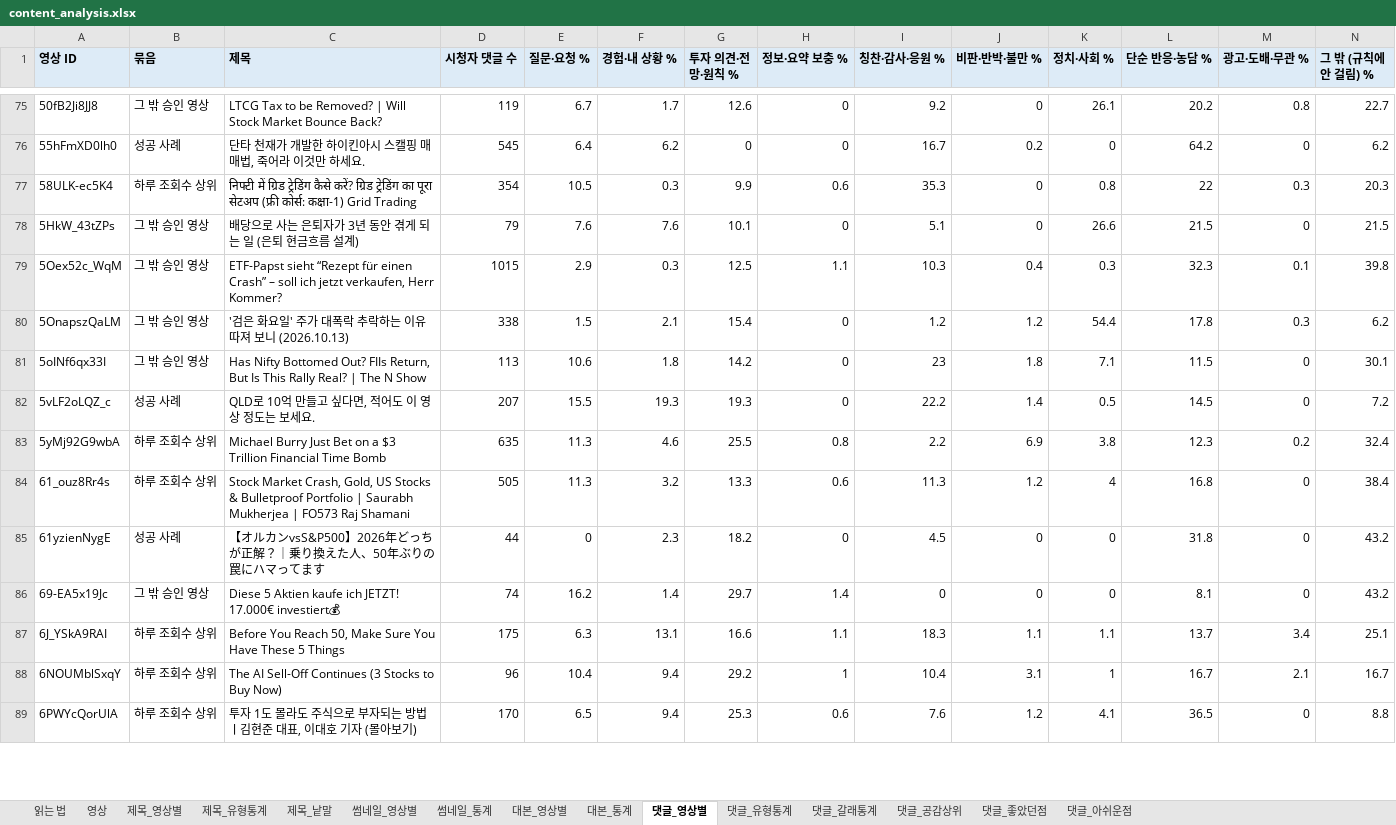
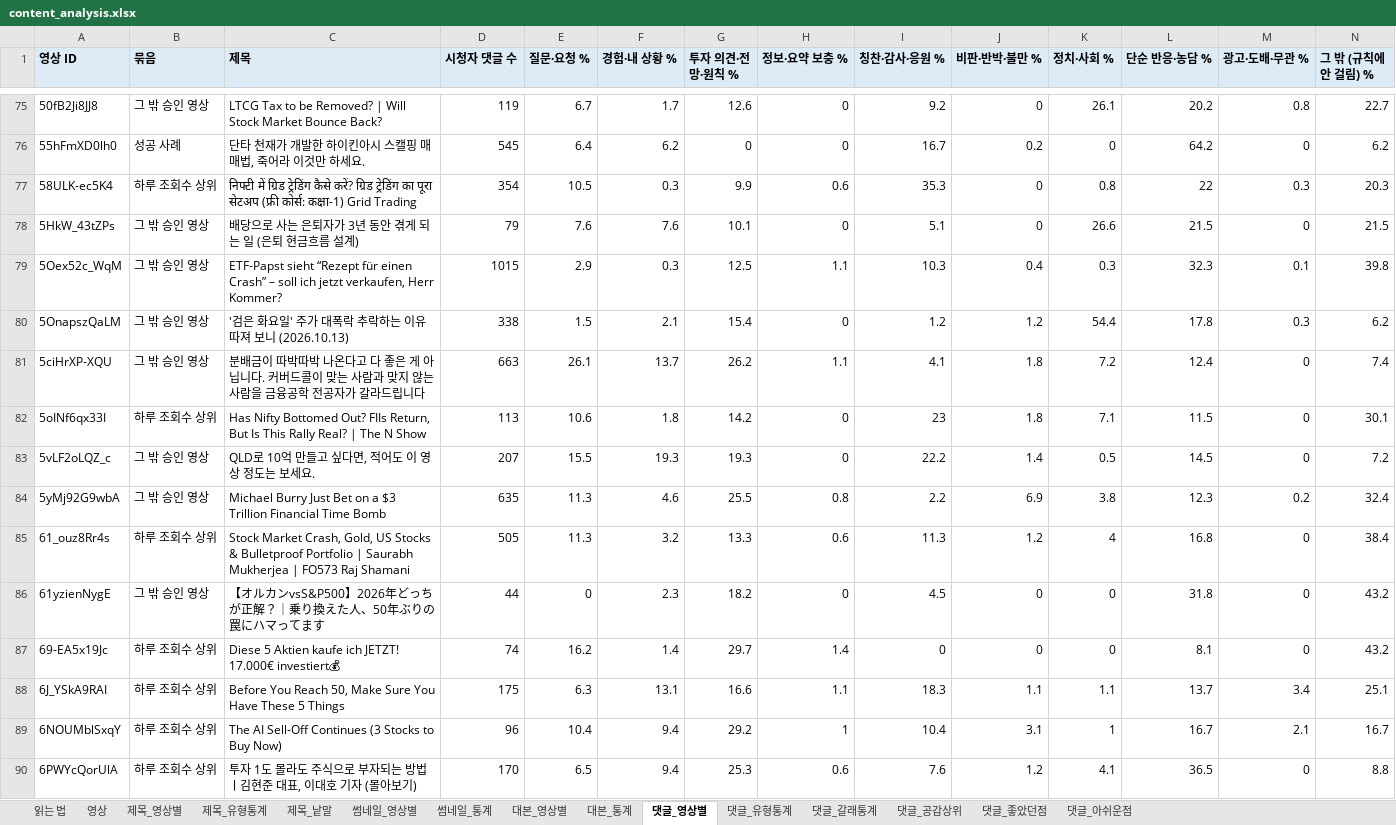
Before and after one commit to yeomin1024/yeomin1024-ytb, an Excel workbook: stock/result/outliers/content_analysis.xlsx, sheet 댓글_영상별, drawn as a sheet; only a part is shown, gaps mark what is left out; values as stored, in another font and other column widths than the file's, no borders; addresses are those after the commit; rows hold the shown columns only; the diff covers the shown part only; the diff names each change by its address in the sheet, - before the commit and + after, or states it on an @@ line.

```diff
--- a/stock/result/outliers/content_analysis.xlsx (sheet 댓글_영상별)
+++ b/stock/result/outliers/content_analysis.xlsx (sheet 댓글_영상별)
+row 81: 5ciHrXP-XQU | 그 밖 승인 영상 | 분배금이 따박따박 나온다고 다 좋은 게 아닙니다. 커버드콜이 맞는 사람과 맞지 않는 사람을 금융공학 전공자가 갈라드립니다 | 663 | 26.1 | 13.7 | 26.2 | 1.1 | 4.1 | 1.8 | 7.2 | 12.4 | 0 | 7.4
-B82 (묶음): 그 밖 승인 영상
+B82 (묶음): 하루 조회수 상위
-B83 (묶음): 성공 사례
+B83 (묶음): 그 밖 승인 영상
-B84 (묶음): 하루 조회수 상위
+B84 (묶음): 그 밖 승인 영상
-B86 (묶음): 성공 사례
+B86 (묶음): 그 밖 승인 영상
-B87 (묶음): 그 밖 승인 영상
+B87 (묶음): 하루 조회수 상위
```
Also changed, not shown: 2 added rows and 115 edited cells elsewhere in this sheet, sheet 제목_낱말, sheet 영상, sheet 댓글_유형통계, sheet 썸네일_영상별, sheet 제목_영상별, sheet 썸네일_통계, 8 more sheets, 3 other files.
